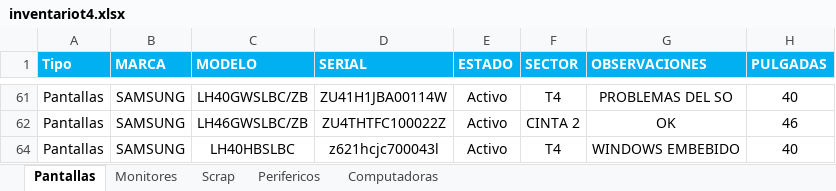
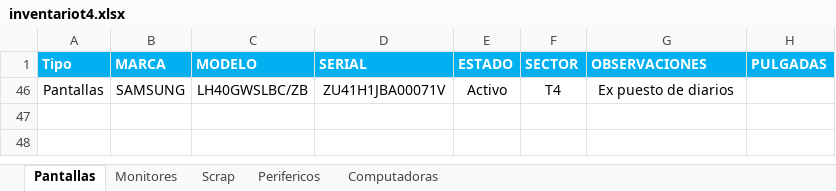
Before and after one commit to nicolasgonzalez98/inventario-aep, an Excel workbook: stockcau/inventariot4.xlsx, sheet Pantallas, drawn as a sheet; only a part is shown, gaps mark what is left out; values as stored, in another font and other column widths than the file's, no borders; removed rows and columns are numbered as before the commit, all else as after; the diff covers the shown part only; the diff names each change by its address in the sheet, - before the commit and + after, or states it on an @@ line.

Commit message:
cambios inventario

```diff
--- a/stockcau/inventariot4.xlsx (sheet Pantallas)
+++ b/stockcau/inventariot4.xlsx (sheet Pantallas)
-D46 (SERIAL): ZU41H1JBA00114W
+D46 (SERIAL): ZU41H1JBA00071V
-G46 (OBSERVACIONES): PROBLEMAS DEL SO
+G46 (OBSERVACIONES): Ex puesto de diarios
-H46 (PULGADAS): 40
+H46 (PULGADAS): (empty)
@@ row 62 hidden: Pantallas | SAMSUNG | LH46GWSLBC/ZB | ZU4THTFC100022Z | Activo | CINTA 2 | OK | 46 @@
@@ row 64 hidden: Pantallas | SAMSUNG | LH40HBSLBC | z621hcjc700043l | Activo | T4 | WINDOWS EMBEBIDO | 40 @@
```
Also changed, not shown: 1 removed row and 46 hidden or unhidden rows elsewhere in this sheet, hidden cells, stockcau/INVENTARIO_YENNY.xlsx.
